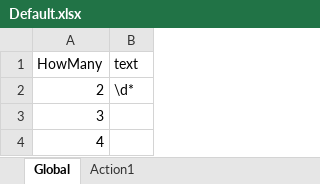
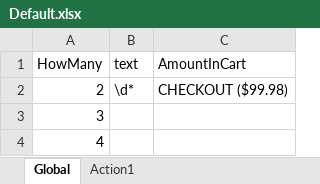
Before and after one commit to lesteryin/UFT4RPA, an Excel workbook: AOS shopping/Default.xlsx, sheet Global, drawn as a sheet; values as stored, in another font and other column widths than the file's, no borders; the diff names each change by its address in the sheet, - before the commit and + after, or states it on an @@ line.

```diff
--- a/AOS shopping/Default.xlsx (sheet Global)
+++ b/AOS shopping/Default.xlsx (sheet Global)
+column C (AmountInCart), row 2: CHECKOUT ($99.98)
```
Also changed, not shown: 10 other files.
